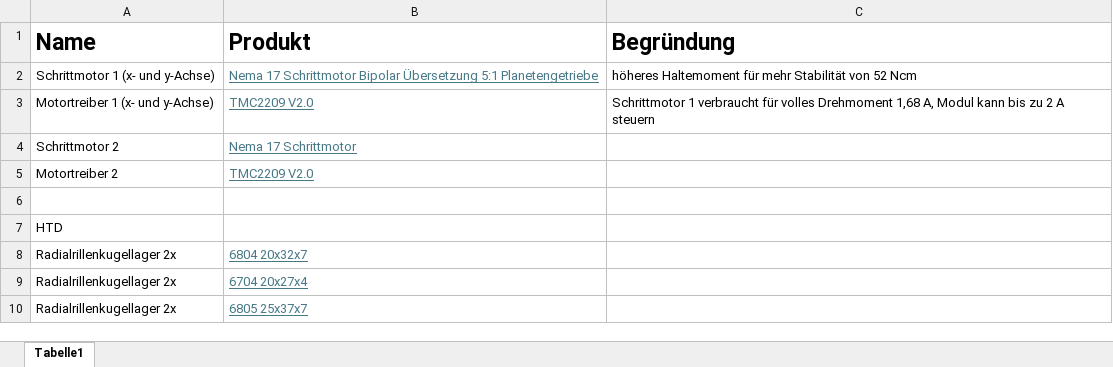
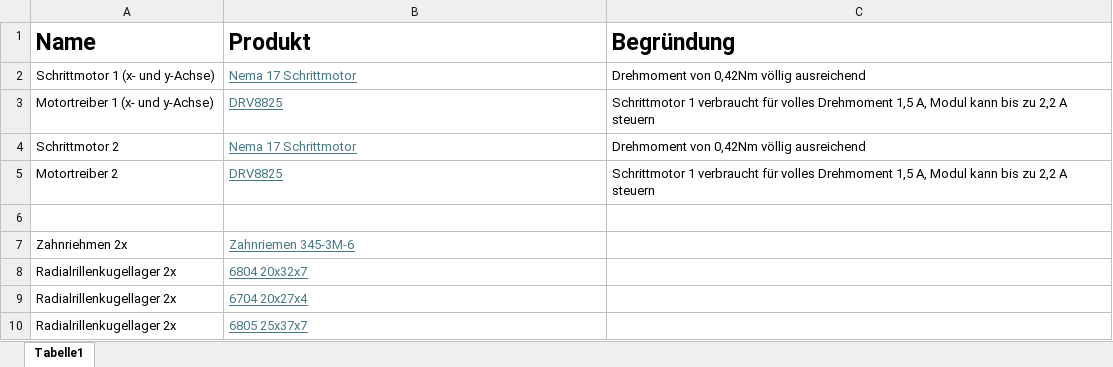
Before and after one commit to anh-lxn/teststand-imu, an Excel workbook: docs/Einkaufsliste.xlsx, sheet Tabelle1, drawn as a sheet; values as stored, in another font and other column widths than the file's, no borders; removed rows and columns are numbered as before the commit, all else as after; the diff names each change by its address in the sheet, - before the commit and + after, or states it on an @@ line.

```diff
--- a/docs/Einkaufsliste.xlsx (sheet Tabelle1)
+++ b/docs/Einkaufsliste.xlsx (sheet Tabelle1)
-B2 (Produkt): Nema 17 Schrittmotor Bipolar Übersetzung 5:1 Planetengetriebe
+B2 (Produkt): Nema 17 Schrittmotor
-C2 (Begründung): höheres Haltemoment für mehr Stabilität von 52 Ncm
+C2 (Begründung): Drehmoment von 0,42Nm völlig ausreichend
-B3 (Produkt): TMC2209 V2.0
+B3 (Produkt): DRV8825
-C3 (Begründung): …volles Drehmoment 1,68 A, Modul kann bis zu 2 A steuern
+C3 (Begründung): …volles Drehmoment 1,5 A, Modul kann bis zu 2,2 A steuern
-C4 (Begründung): (empty)
+C4 (Begründung): Drehmoment von 0,42Nm völlig ausreichend
-B5 (Produkt): TMC2209 V2.0
+B5 (Produkt): DRV8825
-C5 (Begründung): (empty)
+C5 (Begründung): Schrittmotor 1 verbraucht für volles Drehmoment 1,5 A, Modul kann bis zu 2,2 A steuern
-row 7: HTD
+row 7: Zahnriehmen 2x | Zahnriemen 345-3M-6
```
Also changed, not shown: 4 other files.
